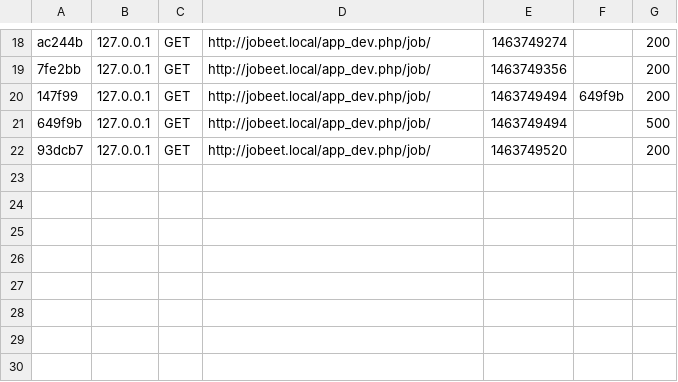
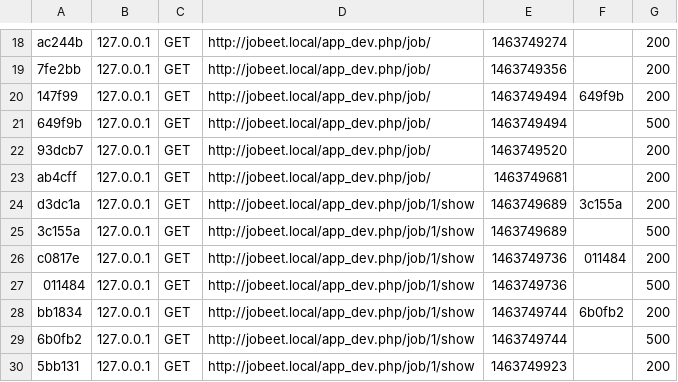
Before and after one commit to SimonArques/simon_arques_jobeet, a CSV file: app/cache/dev/profiler/index.csv, drawn as a sheet; only a part is shown, gaps mark what is left out; the diff names each change by its address in the sheet, - before the commit and + after, or states it on an @@ line.

```diff
--- a/app/cache/dev/profiler/index.csv
+++ b/app/cache/dev/profiler/index.csv
+row 23: ab4cff | 127.0.0.1 | GET | http://jobeet.local/app_dev.php/job/ | 1463749681 |  | 200
+row 24: d3dc1a | 127.0.0.1 | GET | http://jobeet.local/app_dev.php/job/1/show | 1463749689 | 3c155a | 200
+row 25: 3c155a | 127.0.0.1 | GET | http://jobeet.local/app_dev.php/job/1/show | 1463749689 |  | 500
+row 26: c0817e | 127.0.0.1 | GET | http://jobeet.local/app_dev.php/job/1/show | 1463749736 | 011484 | 200
+row 27: 011484 | 127.0.0.1 | GET | http://jobeet.local/app_dev.php/job/1/show | 1463749736 |  | 500
+row 28: bb1834 | 127.0.0.1 | GET | http://jobeet.local/app_dev.php/job/1/show | 1463749744 | 6b0fb2 | 200
+row 29: 6b0fb2 | 127.0.0.1 | GET | http://jobeet.local/app_dev.php/job/1/show | 1463749744 |  | 500
+row 30: 5bb131 | 127.0.0.1 | GET | http://jobeet.local/app_dev.php/job/1/show | 1463749923 |  | 200
```
Also changed, not shown: 14 other files.
